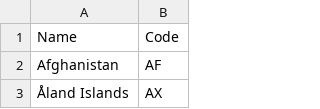
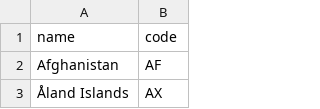
Before and after one commit to tom-avilius/ScrapeNewsSourcesByCountry, a CSV file: src/datasets/data.csv, drawn as a sheet; only a part is shown.

```diff
--- a/src/datasets/data.csv
+++ b/src/datasets/data.csv
@@ -1,2 +1,2 @@
-Name,Code
+name,code
 Afghanistan,AF
```
Also changed, not shown: 2 other files.
